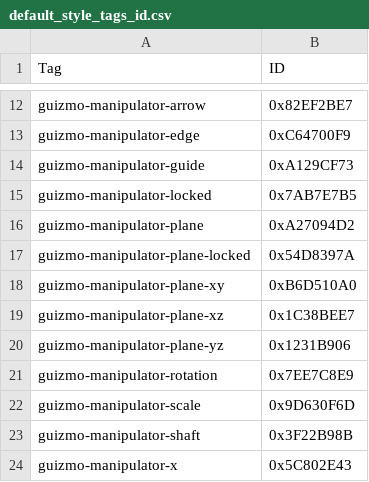
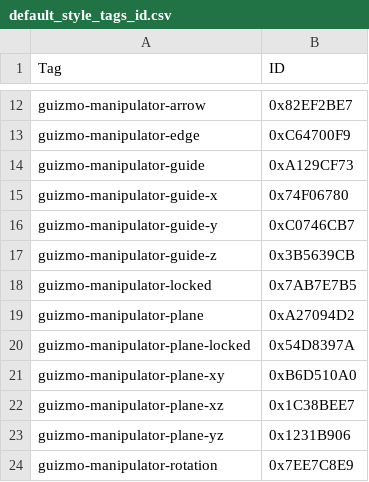
Before and after one commit to app3d-public/auik-ext-guizmo, a CSV file: src/style/default_style_tags_id.csv, drawn as a sheet; only a part is shown, gaps mark what is left out; the shorter side is filled out with more unchanged rows; the diff names each change by its address in the sheet, - before the commit and + after, or states it on an @@ line.

Commit message:
Show pale axis guides during manipulator drags

```diff
--- a/src/style/default_style_tags_id.csv
+++ b/src/style/default_style_tags_id.csv
+row 15: guizmo-manipulator-guide-x | 0x74F06780
+row 16: guizmo-manipulator-guide-y | 0xC0746CB7
+row 17: guizmo-manipulator-guide-z | 0x3B5639CB
```
Also changed, not shown: 3 other files.
